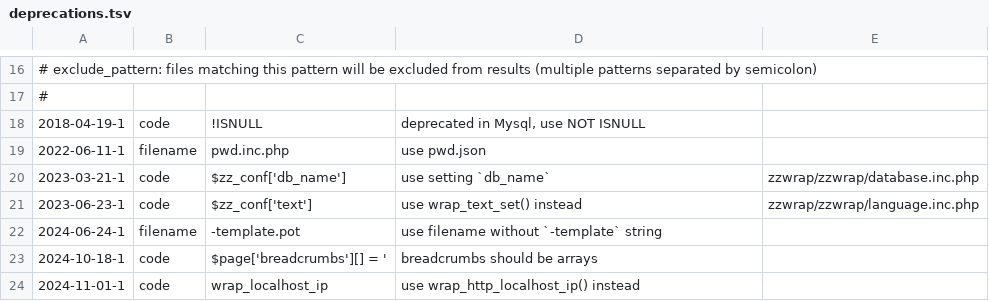
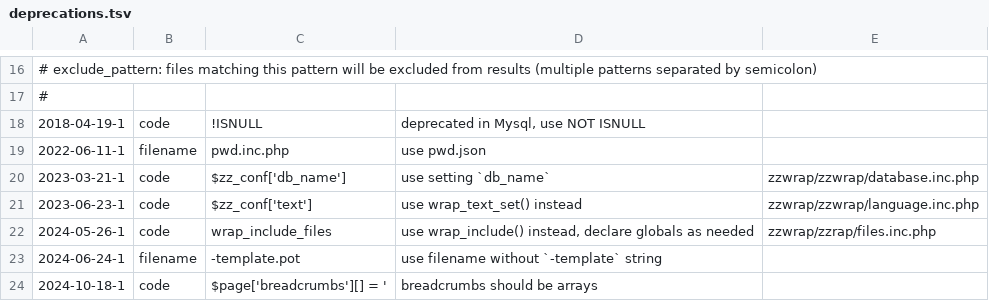
Before and after one commit to koenige/zzwrap, a TSV file: configuration/deprecations.tsv, drawn as a sheet; only a part is shown, gaps mark what is left out; the shorter side is filled out with more unchanged rows; the diff names each change by its address in the sheet, - before the commit and + after, or states it on an @@ line.

Commit message:
files: extend wrap_functions(), only match if second parameter ends with *, otherwise chechk for full match; return always array from wrap_include(), put wrap_include_files() on deprecation list

```diff
--- a/configuration/deprecations.tsv
+++ b/configuration/deprecations.tsv
+row 22: 2024-05-26-1 | code | wrap_include_files | use wrap_include() instead, declare globals as needed | zzwrap/zzrap/files.inc.php
```
Also changed, not shown: 2 other files.
